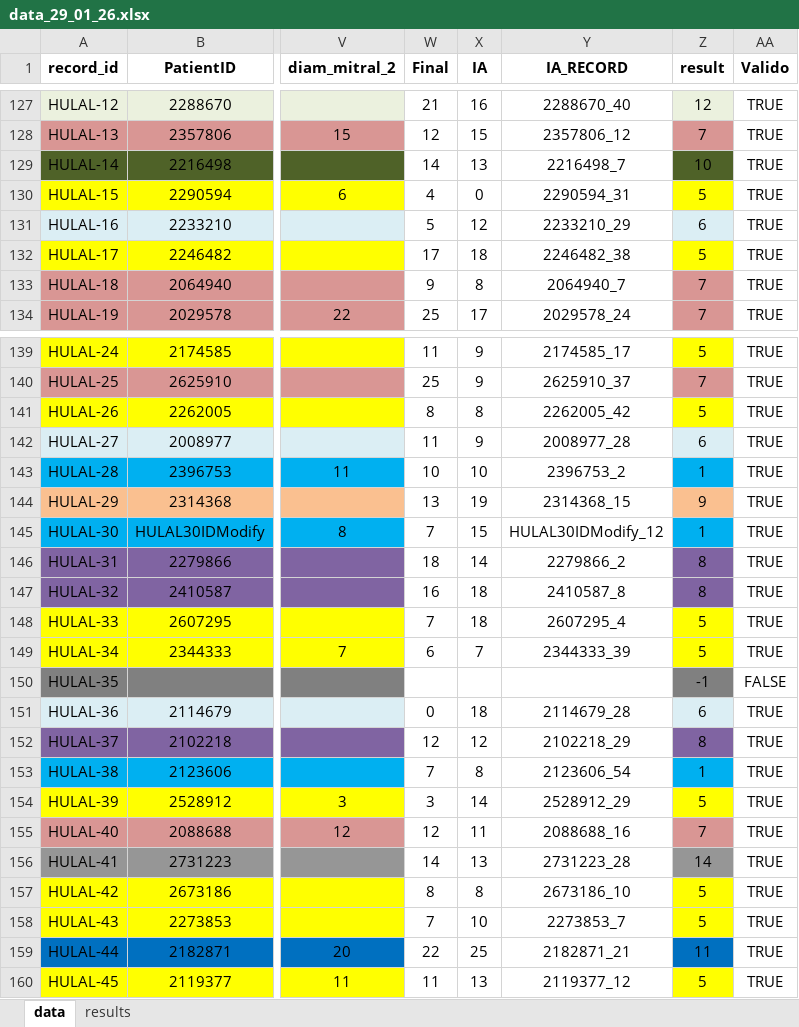
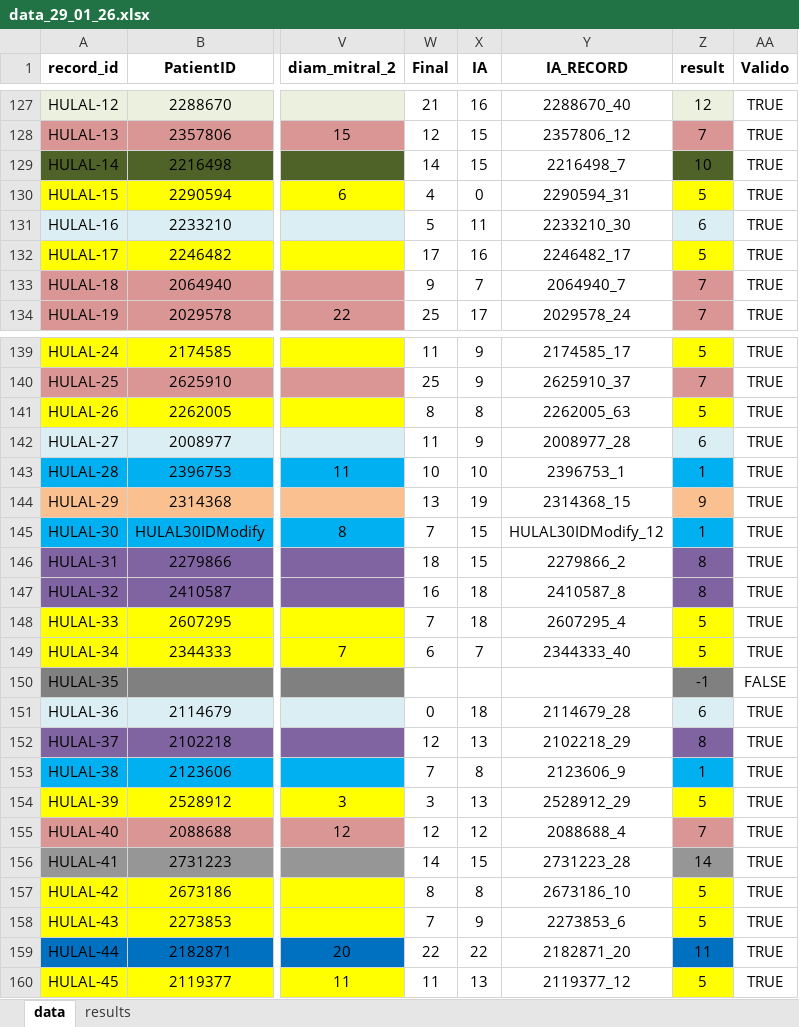
Before and after one commit to DanPinGar/statistics, an Excel workbook: data/excels/data_29_01_26.xlsx, sheet data, drawn as a sheet; only a part is shown, gaps mark what is left out; values as stored, in another font and other column widths than the file's, no borders; the diff covers the shown part only; the diff names each change by its address in the sheet, - before the commit and + after, or states it on an @@ line.

```diff
--- a/data/excels/data_29_01_26.xlsx (sheet data)
+++ b/data/excels/data_29_01_26.xlsx (sheet data)
-X129 (IA): 13
+X129 (IA): 15
-X131 (IA): 12
+X131 (IA): 11
-Y131 (IA_RECORD): 2233210_29
+Y131 (IA_RECORD): 2233210_30
-X132 (IA): 18
+X132 (IA): 16
-Y132 (IA_RECORD): 2246482_38
+Y132 (IA_RECORD): 2246482_17
-X133 (IA): 8
+X133 (IA): 7
-Y141 (IA_RECORD): 2262005_42
+Y141 (IA_RECORD): 2262005_63
-Y143 (IA_RECORD): 2396753_2
+Y143 (IA_RECORD): 2396753_1
-X146 (IA): 14
+X146 (IA): 15
-Y149 (IA_RECORD): 2344333_39
+Y149 (IA_RECORD): 2344333_40
-X152 (IA): 12
+X152 (IA): 13
-Y153 (IA_RECORD): 2123606_54
+Y153 (IA_RECORD): 2123606_9
-X154 (IA): 14
+X154 (IA): 13
-X155 (IA): 11
+X155 (IA): 12
-Y155 (IA_RECORD): 2088688_16
+Y155 (IA_RECORD): 2088688_4
-X156 (IA): 13
+X156 (IA): 15
-X158 (IA): 10
+X158 (IA): 9
-Y158 (IA_RECORD): 2273853_7
+Y158 (IA_RECORD): 2273853_6
-X159 (IA): 25
+X159 (IA): 22
-Y159 (IA_RECORD): 2182871_21
+Y159 (IA_RECORD): 2182871_20
```
Also changed, not shown: 140 edited cells elsewhere in this sheet, 6 other files.
